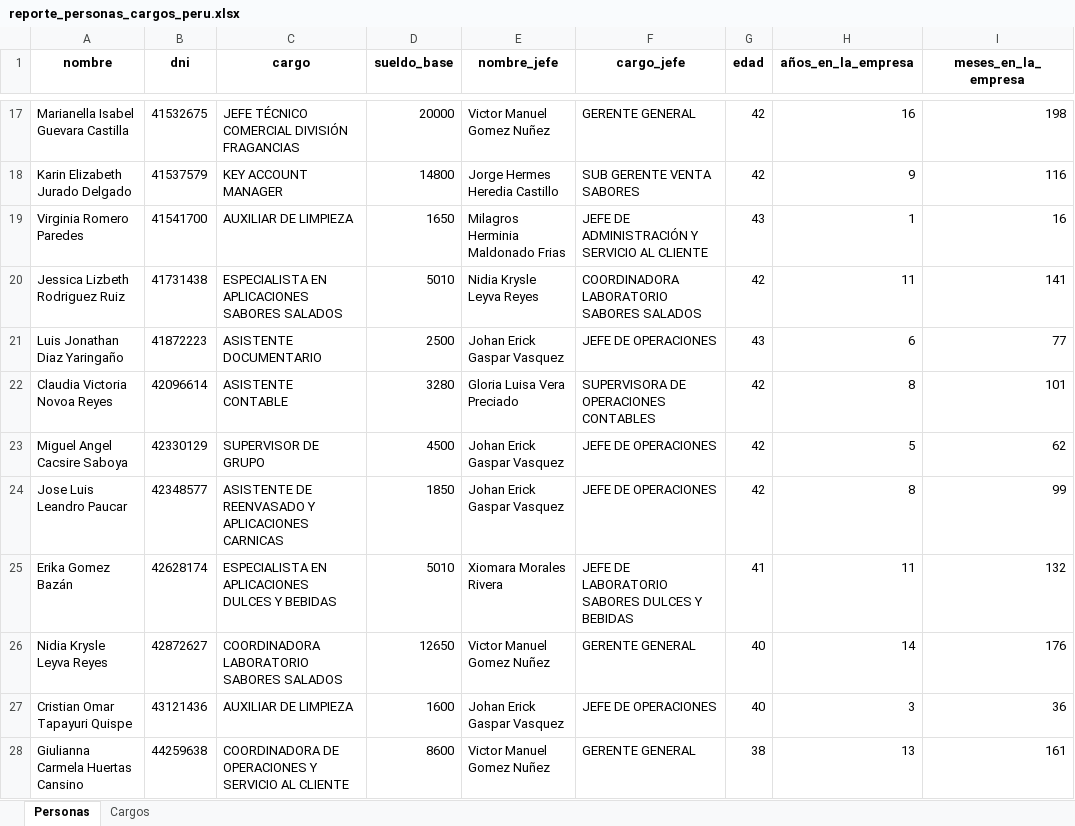
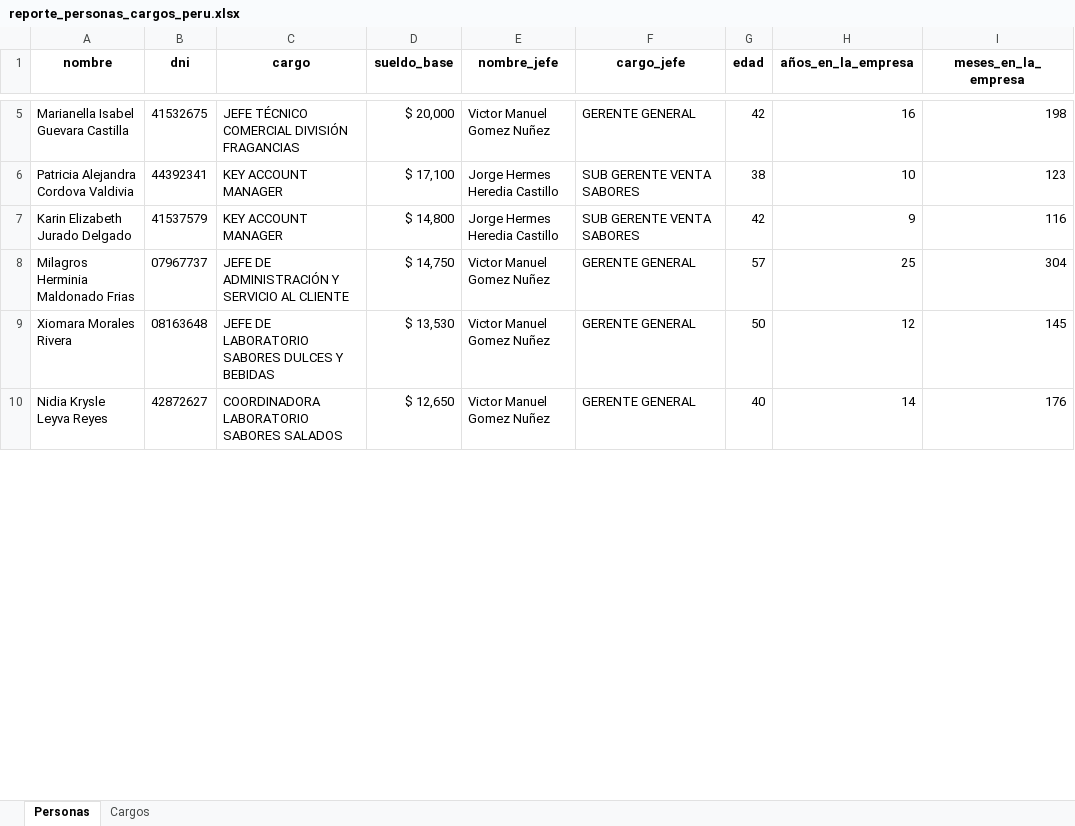
Before and after one commit to pavezgabriel9-svg/compensaciones, an Excel workbook: excels/reporte_personas_cargos_peru.xlsx, sheet Personas, drawn as a sheet; only a part is shown, gaps mark what is left out; values as stored, in another font and other column widths than the file's, no borders; removed rows and columns are numbered as before the commit, all else as after; the diff covers the shown part only; the diff names each change by its address in the sheet, - before the commit and + after, or states it on an @@ line.

```diff
--- a/excels/reporte_personas_cargos_peru.xlsx (sheet Personas)
+++ b/excels/reporte_personas_cargos_peru.xlsx (sheet Personas)
-D5 (sueldo_base): 20000
+D5 (sueldo_base): $ 20,000
+row 6: Patricia Alejandra Cordova Valdivia | 44392341 | KEY ACCOUNT MANAGER | $ 17,100 | Jorge Hermes Heredia Castillo | SUB GERENTE VENTA SABORES | 38 | 10 | 123
-D7 (sueldo_base): 14800
+D7 (sueldo_base): $ 14,800
-row 19: Virginia Romero Paredes | 41541700 | AUXILIAR DE LIMPIEZA | 1650 | Milagros Herminia Maldonado Frias | JEFE DE ADMINISTRACIÓN Y SERVICIO AL CLIENTE | 43 | 1 | 16
-row 20: Jessica Lizbeth Rodriguez Ruiz | 41731438 | ESPECIALISTA EN APLICACIONES SABORES SALADOS | 5010 | Nidia Krysle Leyva Reyes | COORDINADORA LABORATORIO SABORES SALADOS | 42 | 11 | 141
-row 21: Luis Jonathan Diaz Yaringaño | 41872223 | ASISTENTE DOCUMENTARIO | 2500 | Johan Erick Gaspar Vasquez | JEFE DE OPERACIONES | 43 | 6 | 77
-row 22: Claudia Victoria Novoa Reyes | 42096614 | ASISTENTE CONTABLE | 3280 | Gloria Luisa Vera Preciado | SUPERVISORA DE OPERACIONES CONTABLES | 42 | 8 | 101
-row 23: Miguel Angel Cacsire Saboya | 42330129 | SUPERVISOR DE GRUPO | 4500 | Johan Erick Gaspar Vasquez | JEFE DE OPERACIONES | 42 | 5 | 62
-row 24: Jose Luis Leandro Paucar | 42348577 | ASISTENTE DE REENVASADO Y APLICACIONES CARNICAS | 1850 | Johan Erick Gaspar Vasquez | JEFE DE OPERACIONES | 42 | 8 | 99
-row 25: Erika Gomez Bazán | 42628174 | ESPECIALISTA EN APLICACIONES DULCES Y BEBIDAS | 5010 | Xiomara Morales Rivera | JEFE DE LABORATORIO SABORES DULCES Y BEBIDAS | 41 | 11 | 132
+row 8: Milagros Herminia Maldonado Frias | 07967737 | JEFE DE ADMINISTRACIÓN Y SERVICIO AL CLIENTE | $ 14,750 | Victor Manuel Gomez Nuñez | GERENTE GENERAL | 57 | 25 | 304
+row 9: Xiomara Morales Rivera | 08163648 | JEFE DE LABORATORIO SABORES DULCES Y BEBIDAS | $ 13,530 | Victor Manuel Gomez Nuñez | GERENTE GENERAL | 50 | 12 | 145
-D10 (sueldo_base): 12650
+D10 (sueldo_base): $ 12,650
-row 27: Cristian Omar Tapayuri Quispe | 43121436 | AUXILIAR DE LIMPIEZA | 1600 | Johan Erick Gaspar Vasquez | JEFE DE OPERACIONES | 40 | 3 | 36
-row 28: Giulianna Carmela Huertas Cansino | 44259638 | COORDINADORA DE OPERACIONES Y SERVICIO AL CLIENTE | 8600 | Victor Manuel Gomez Nuñez | GERENTE GENERAL | 38 | 13 | 161
```
Also changed, not shown: 50 added rows, 44 removed rows and 16 edited cells elsewhere in this sheet, excels/reporte_personas_cargos_chile.xlsx, 28 other files.
